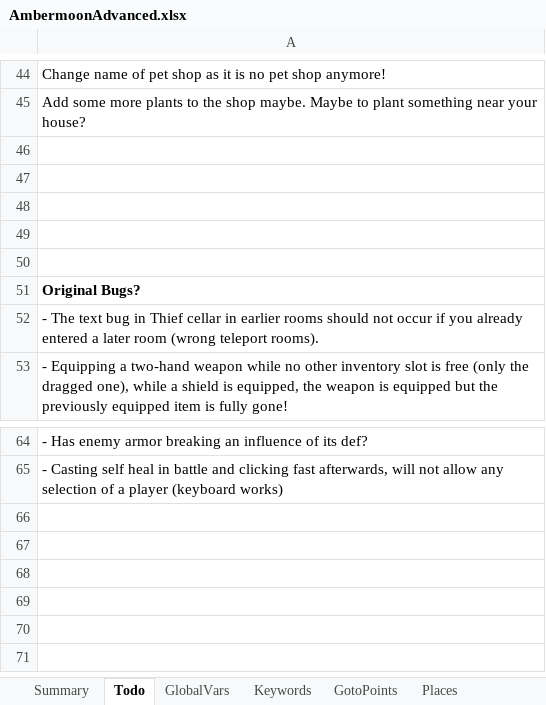
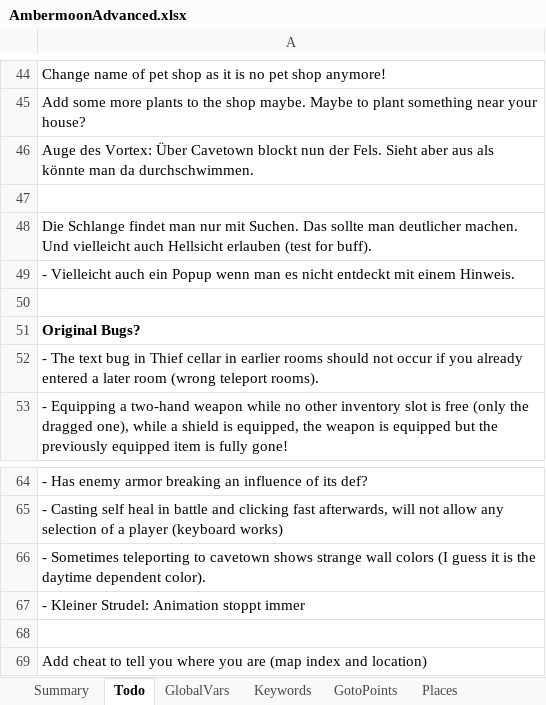
Before and after one commit to Pyrdacor/Ambermoon-Advanced, an Excel workbook: AmbermoonAdvanced.xlsx, sheet Todo, drawn as a sheet; only a part is shown, gaps mark what is left out; values as stored, in another font and other column widths than the file's, no borders; removed rows and columns are numbered as before the commit, all else as after; the diff names each change by its address in the sheet, - before the commit and + after, or states it on an @@ line.

Commit message:
Fixed cavetown player blocking, fixed Isdir cave spawn location

```diff
--- a/AmbermoonAdvanced.xlsx (sheet Todo)
+++ b/AmbermoonAdvanced.xlsx (sheet Todo)
+row 46: Auge des Vortex: Über Cavetown blockt nun der Fels. Sieht aber aus als könnte man da durchschwimmen.
-A48: (empty)
+A48: Die Schlange findet man nur mit Suchen. Das sollte man deutlicher machen. Und vielleicht auch Hellsicht erlauben (test for buff).
-A49: (empty)
+A49: - Vielleicht auch ein Popup wenn man es nicht entdeckt mit einem Hinweis.
-row 49: (empty)
+row 66: - Sometimes teleporting to cavetown shows strange wall colors (I guess it is the daytime dependent color).
+row 67: - Kleiner Strudel: Animation stoppt immer
+row 68: (empty)
+row 69: Add cheat to tell you where you are (map index and location)
```
Also changed, not shown: formulas that keep their value, 2 other files.
